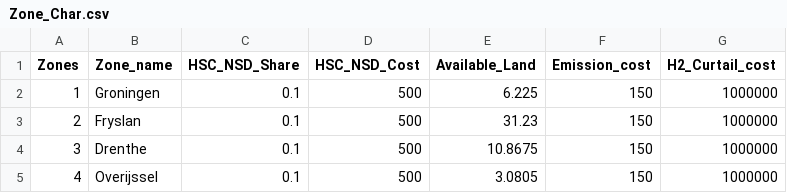
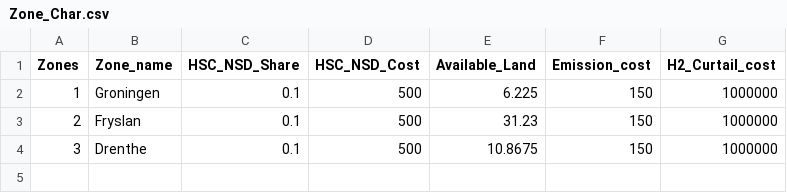
Before and after one commit to rezfa/Supply_Chain_Analytics_2026, a CSV file: Exercise_Files/Ex03/Zone_Char.csv, drawn as a sheet.

```diff
--- a/Exercise_Files/Ex03/Zone_Char.csv
+++ b/Exercise_Files/Ex03/Zone_Char.csv
@@ -4,2 +4 @@
 3,Drenthe,0.1,500,10.8675,150,1000000
-4,Overijssel,0.1,500,3.0805,150,1000000
```
Also changed, not shown: Exercise_Files/Ex03/HSC_Gen_Data.csv, Exercise_Files/Ex03/HSC_Pipelines.csv, 4 other files.
